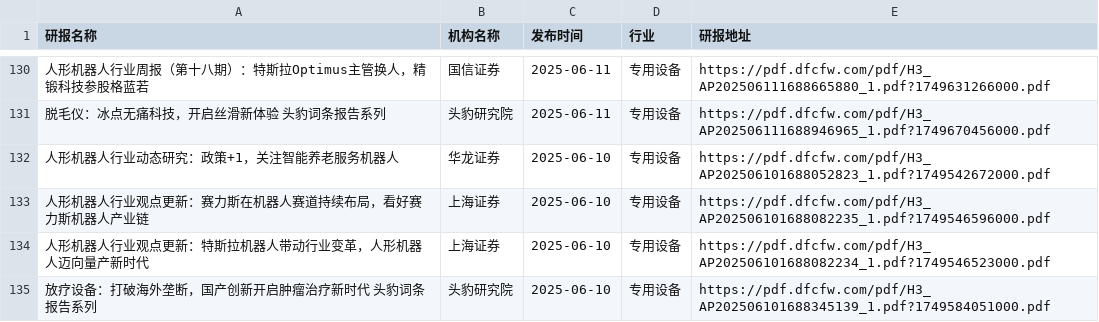
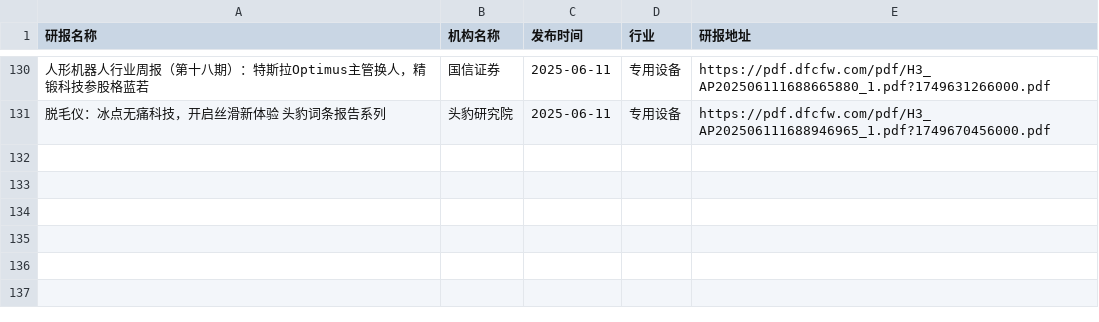
Before and after one commit to manymore13/report, a CSV file: eastmoney/专用设备.csv, drawn as a sheet; only a part is shown, gaps mark what is left out; the diff names each change by its address in the sheet, - before the commit and + after, or states it on an @@ line.

```diff
--- a/eastmoney/专用设备.csv
+++ b/eastmoney/专用设备.csv
-row 132: 人形机器人行业动态研究：政策+1，关注智能养老服务机器人 | 华龙证券 | 2025-06-10 | 专用设备 | https://pdf.dfcfw.com/pdf/H3_AP202506101688052823_1.pdf?1749542672000.pdf
-row 133: 人形机器人行业观点更新：赛力斯在机器人赛道持续布局，看好赛力斯机器人产业链 | 上海证券 | 2025-06-10 | 专用设备 | https://pdf.dfcfw.com/pdf/H3_AP202506101688082235_1.pdf?1749546596000.pdf
-row 134: 人形机器人行业观点更新：特斯拉机器人带动行业变革，人形机器人迈向量产新时代 | 上海证券 | 2025-06-10 | 专用设备 | https://pdf.dfcfw.com/pdf/H3_AP202506101688082234_1.pdf?1749546523000.pdf
-row 135: 放疗设备：打破海外垄断，国产创新开启肿瘤治疗新时代 头豹词条报告系列 | 头豹研究院 | 2025-06-10 | 专用设备 | https://pdf.dfcfw.com/pdf/H3_AP202506101688345139_1.pdf?1749584051000.pdf
```
Also changed, not shown: eastmoney/互联网服务.csv, eastmoney/商业百货.csv, 53 other files.
